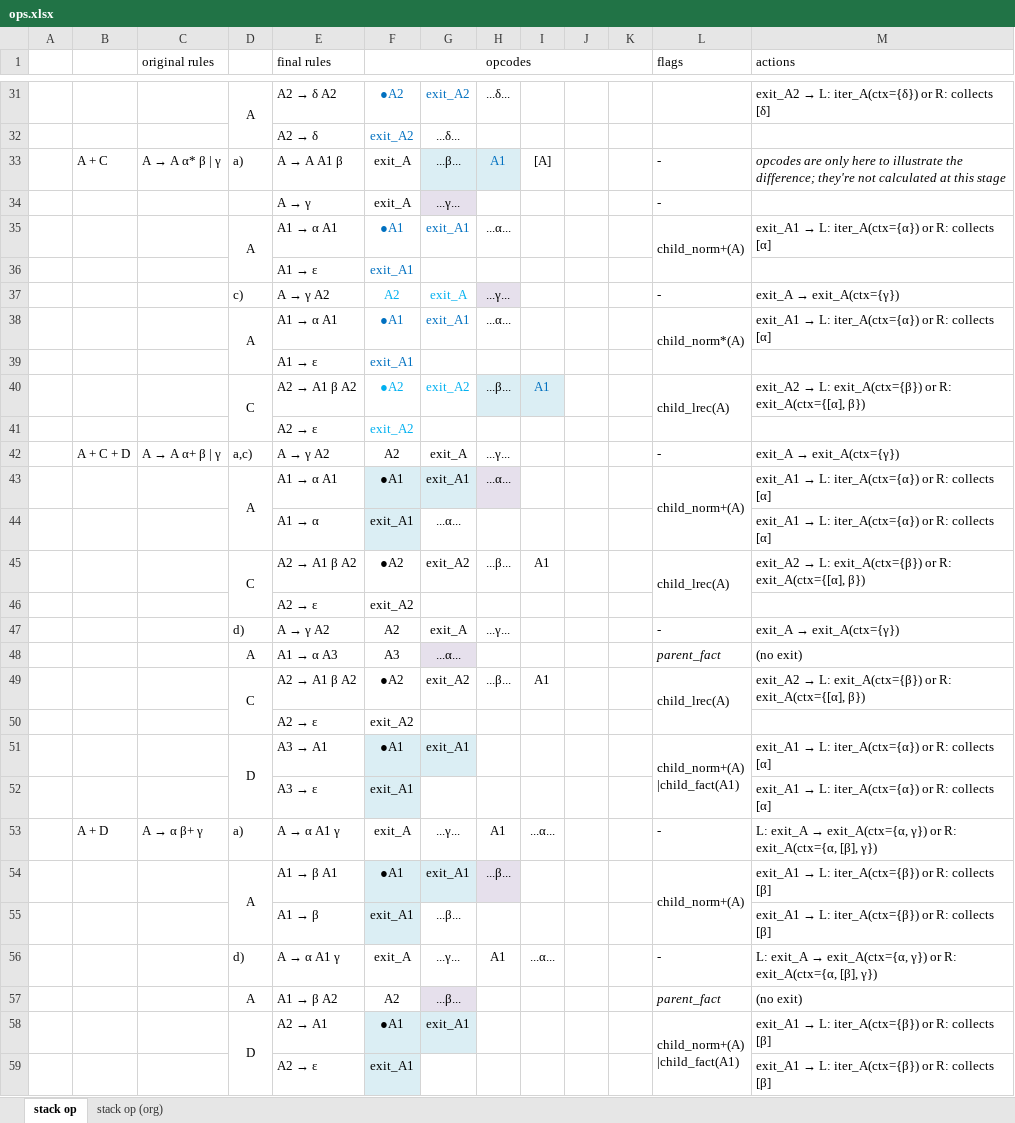
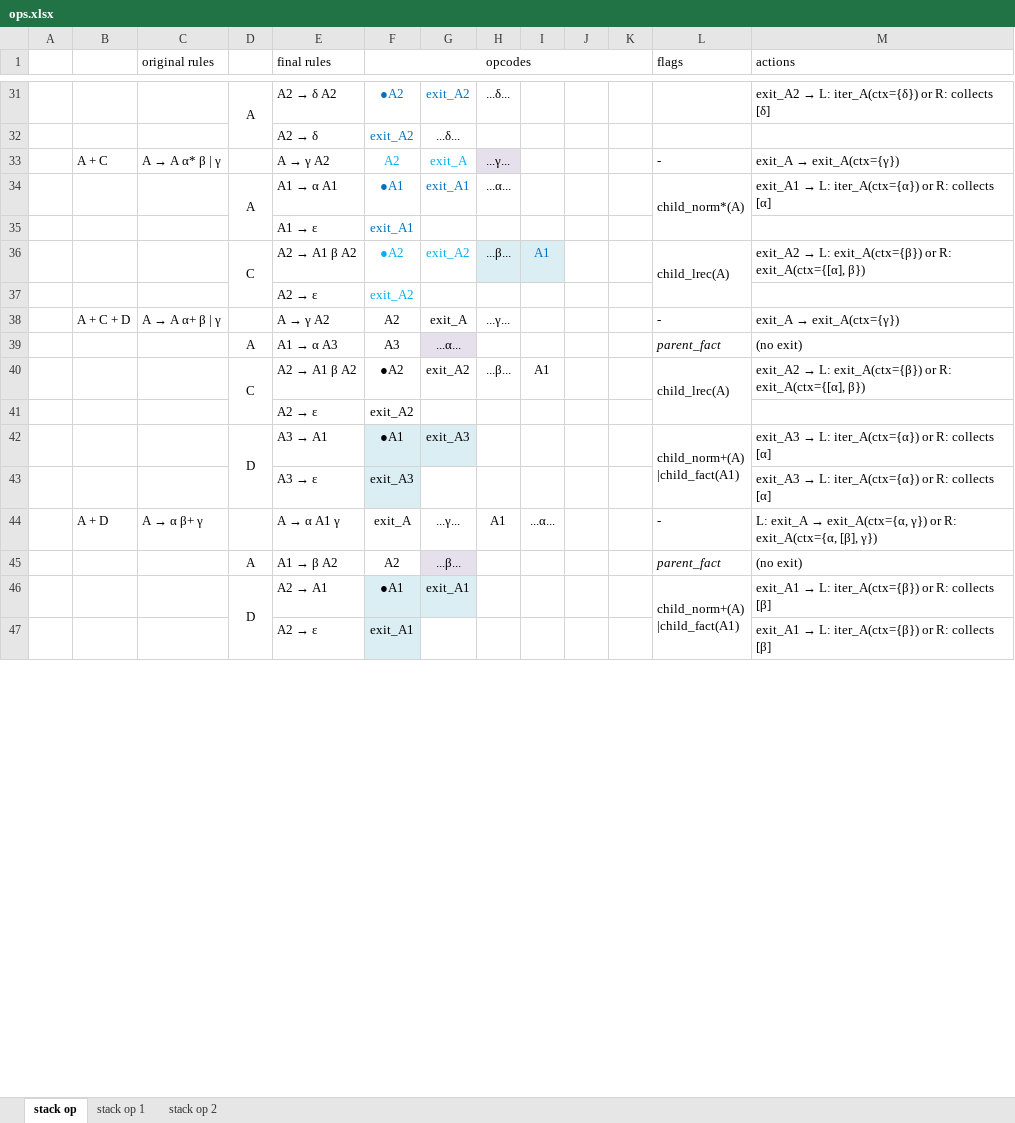
Before and after one commit to blueglyph/lexigram, an Excel workbook: doc/ops.xlsx, sheet stack op, drawn as a sheet; only a part is shown, gaps mark what is left out; values as stored, in another font and other column widths than the file's, no borders; removed rows and columns are numbered as before the commit, all else as after; the diff covers the shown part only; the diff names each change by its address in the sheet, - before the commit and + after, or states it on an @@ line.

```diff
--- a/doc/ops.xlsx (sheet stack op)
+++ b/doc/ops.xlsx (sheet stack op)
-sheet tab: stack op (org)
+sheet tab: stack op 1
+sheet tab: stack op 2
-row 33:  | A + C | A → A α* β | γ | a) | A → A A1 β | exit_A | ...β... | A1 | [A] |  |  | - | opcodes are only here to illustrate the difference; they're not calculated at this stage
-row 34:  |  |  |  | A → γ | exit_A | ...γ... |  |  |  |  | -
-row 35:  |  |  | A | A1 → α A1 | ●A1 | exit_A1 | ...α... |  |  |  | child_norm+(A) | exit_A1 → L: iter_A(ctx={α}) or R: collects [α]
-row 36:  |  |  |  | A1 → ε | exit_A1
-B33: (empty)
+B33: A + C
@@ C33 (original rules): (empty) → A → A α* β | γ @@
-D33: c)
+D33: (empty)
-D38: a,c)
+D38: (empty)
-row 43:  |  |  | A | A1 → α A1 | ●A1 | exit_A1 | ...α... |  |  |  | child_norm+(A) | exit_A1 → L: iter_A(ctx={α}) or R: collects [α]
-row 44:  |  |  |  | A1 → α | exit_A1 | ...α... |  |  |  |  |  | exit_A1 → L: iter_A(ctx={α}) or R: collects [α]
-row 45:  |  |  | C | A2 → A1 β A2 | ●A2 | exit_A2 | ...β... | A1 |  |  | child_lrec(A) | exit_A2 → L: exit_A(ctx={β}) or R: exit_A(ctx={[α], β})
-row 46:  |  |  |  | A2 → ε | exit_A2
-row 47:  |  |  | d) | A → γ A2 | A2 | exit_A | ...γ... |  |  |  | - | exit_A → exit_A(ctx={γ})
-G42: exit_A1
+G42: exit_A3
@@ M42:M43 (actions): exit_A1 → L:… → exit_A3 → L:… @@
-F43 (opcodes): exit_A1
+F43 (opcodes): exit_A3
-D44: a)
+D44: (empty)
-row 54:  |  |  | A | A1 → β A1 | ●A1 | exit_A1 | ...β... |  |  |  | child_norm+(A) | exit_A1 → L: iter_A(ctx={β}) or R: collects [β]
-row 55:  |  |  |  | A1 → β | exit_A1 | ...β... |  |  |  |  |  | exit_A1 → L: iter_A(ctx={β}) or R: collects [β]
-row 56:  |  |  | d) | A → α A1 γ | exit_A | ...γ... | A1 | ...α... |  |  | - | L: exit_A → exit_A(ctx={α, γ}) or R: exit_A(ctx={α, [β], γ})
```
Also changed, not shown: 5 added rows, 4 removed rows and 4 edited cells elsewhere in this sheet.
